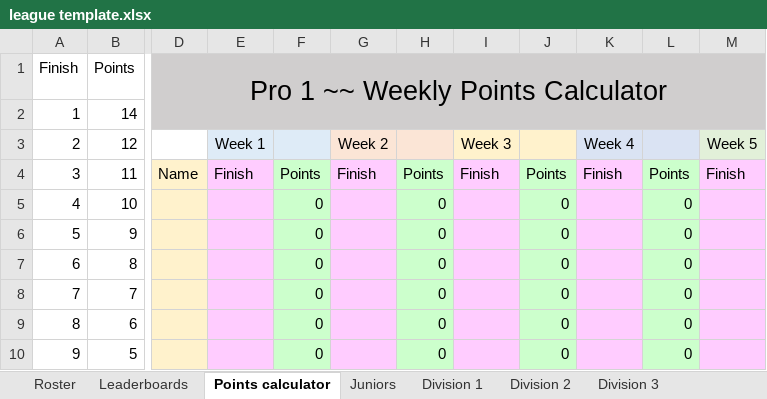
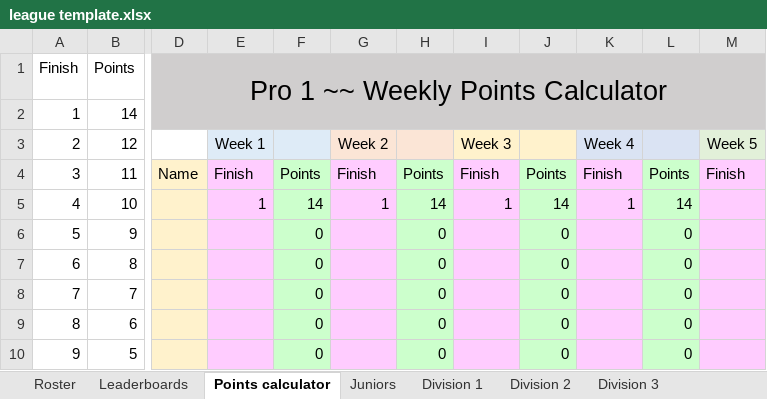
Before and after one commit to SeanStaley21/League-Points-calculator, an Excel workbook: league template.xlsx, sheet Points calculator, drawn as a sheet; only a part is shown, gaps mark what is left out; values as stored, in another font and other column widths than the file's, no borders; conditional formats and table styles not drawn; the diff names each change by its address in the sheet, - before the commit and + after, or states it on an @@ line.

Commit message:
added xlsx

```diff
--- a/league template.xlsx (sheet Points calculator)
+++ b/league template.xlsx (sheet Points calculator)
-E5: (empty)
+E5: 1
-F5: 0
+F5: 14
-G5: (empty)
+G5: 1
-H5: 0
+H5: 14
-I5: (empty)
+I5: 1
-J5: 0
+J5: 14
-K5: (empty)
+K5: 1
-L5: 0
+L5: 14
```
Also changed, not shown: sheet Leaderboards.
